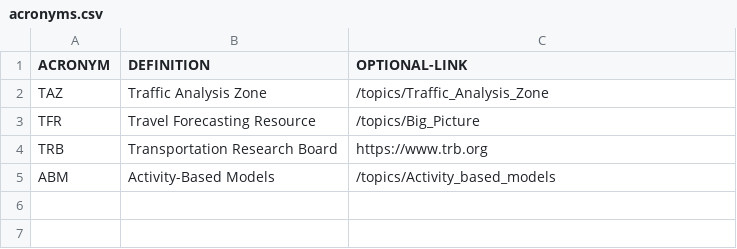
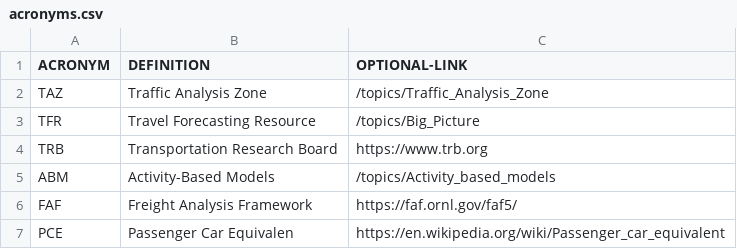
Before and after one commit to tfresource/tfresource-website, a CSV file: .vuepress/public/acronyms.csv, drawn as a sheet.

Commit message:
Update acronyms.csv
I've updated the acronyms table for the changes to the Freight Assignment page.  I added a link to a Wikipedia page for PCE - which isn't my favorite, but it's really hard to link someone to a acronym in a government sponsored document (like the HCM), especially when it's a paid document,.  Basically I couldn't quickly find a more official link to reference people to for PCE.

```diff
--- a/.vuepress/public/acronyms.csv
+++ b/.vuepress/public/acronyms.csv
@@ -5 +5,3 @@ TRB, Transportation Research Board, https://www.trb.org
 ABM, Activity-Based Models, /topics/Activity_based_models
+FAF, Freight Analysis Framework, https://faf.ornl.gov/faf5/
+PCE, Passenger Car Equivalen, https://en.wikipedia.org/wiki/Passenger_car_equivalent
```
